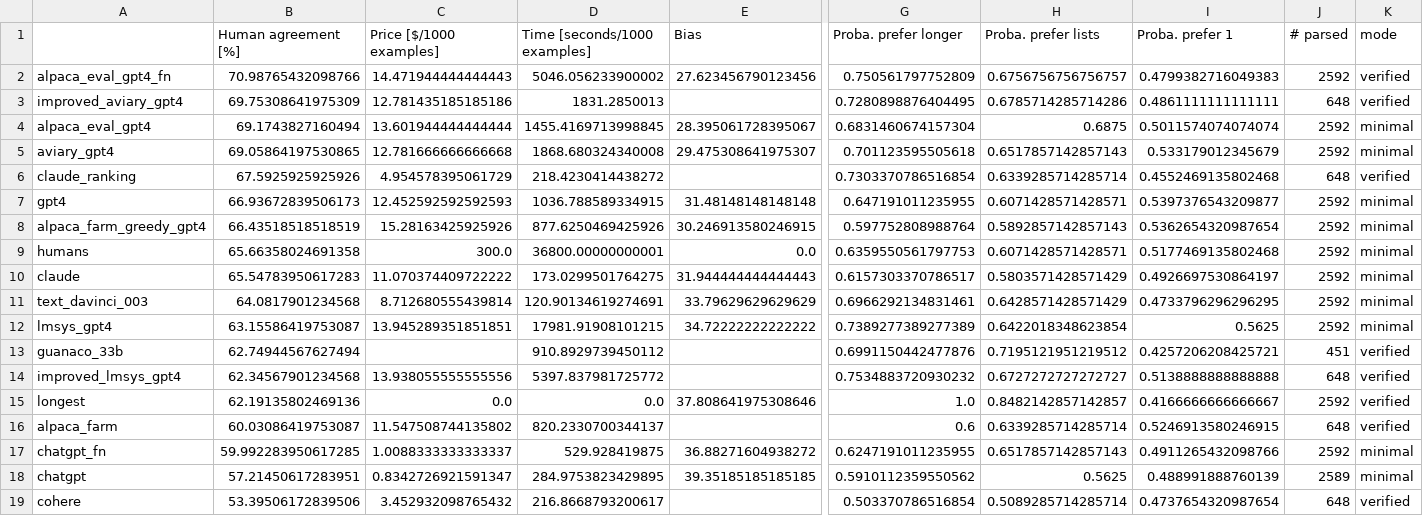
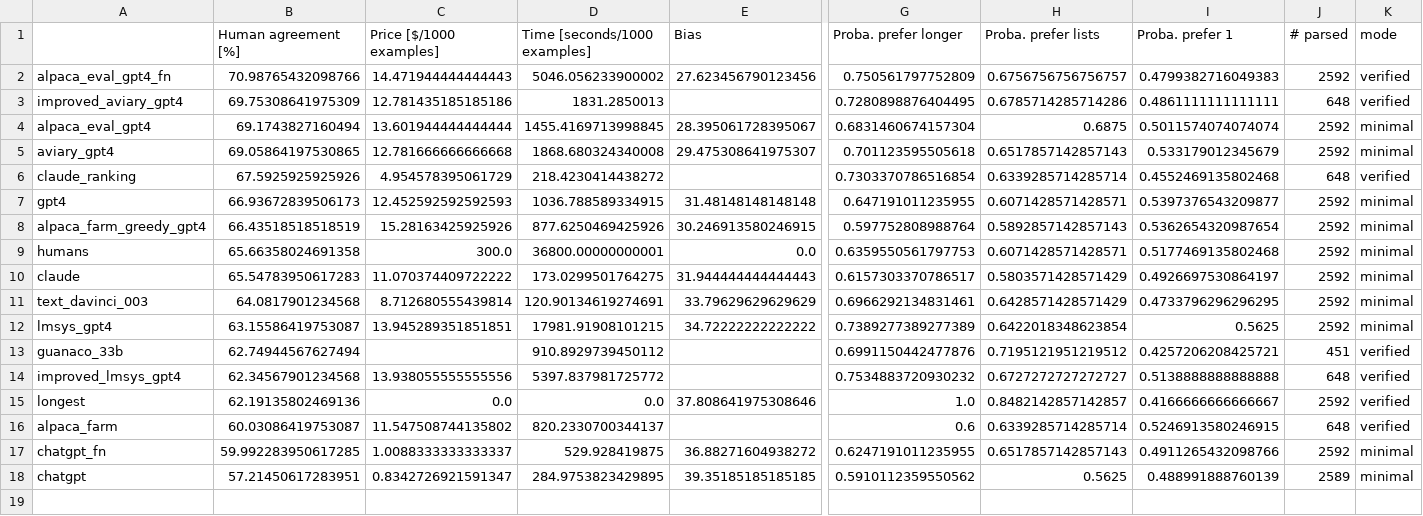
Before and after one commit to tatsu-lab/alpaca_eval, a CSV file: src/alpaca_eval/leaderboards/evaluators/evaluators_leaderboard.csv, drawn as a sheet; only a part is shown, gaps mark what is left out; rows hold the shown columns only; the diff names each change by its address in the sheet, - before the commit and + after, or states it on an @@ line.

Commit message:
edit src/alpaca_eval/decoders/cohere.py, edit src/alpaca_eval/leaderboards/evaluators/evaluators_leaderboard.csv

```diff
--- a/src/alpaca_eval/leaderboards/evaluators/evaluators_leaderboard.csv
+++ b/src/alpaca_eval/leaderboards/evaluators/evaluators_leaderboard.csv
-row 19: cohere | 53.39506172839506 | 3.452932098765432 | 216.8668793200617 |  | 0.503370786516854 | 0.5089285714285714 | 0.4737654320987654 | 648 | verified
```
Also changed, not shown: 1 other file.
